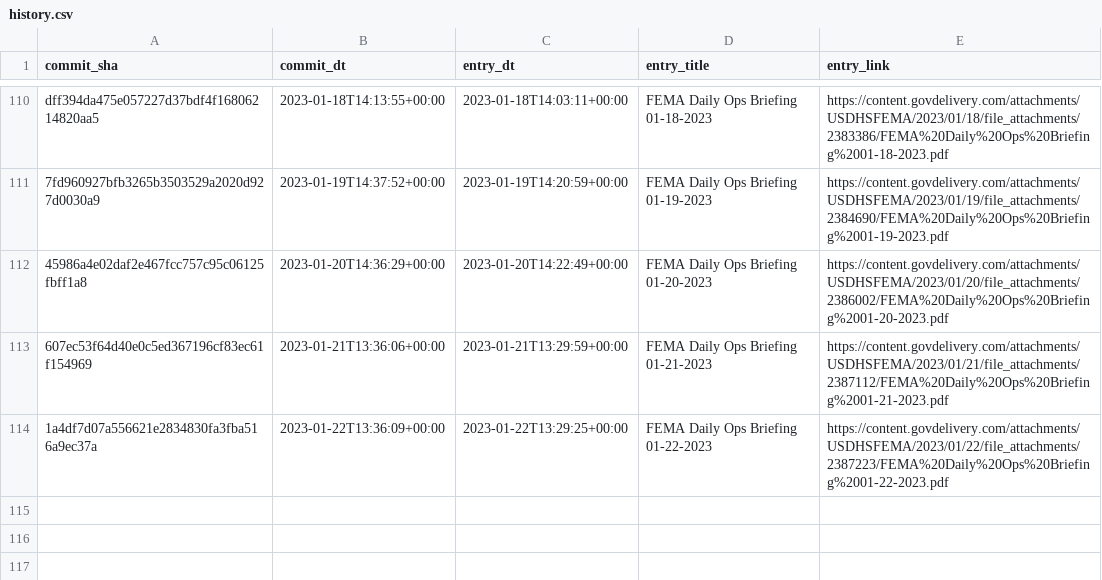
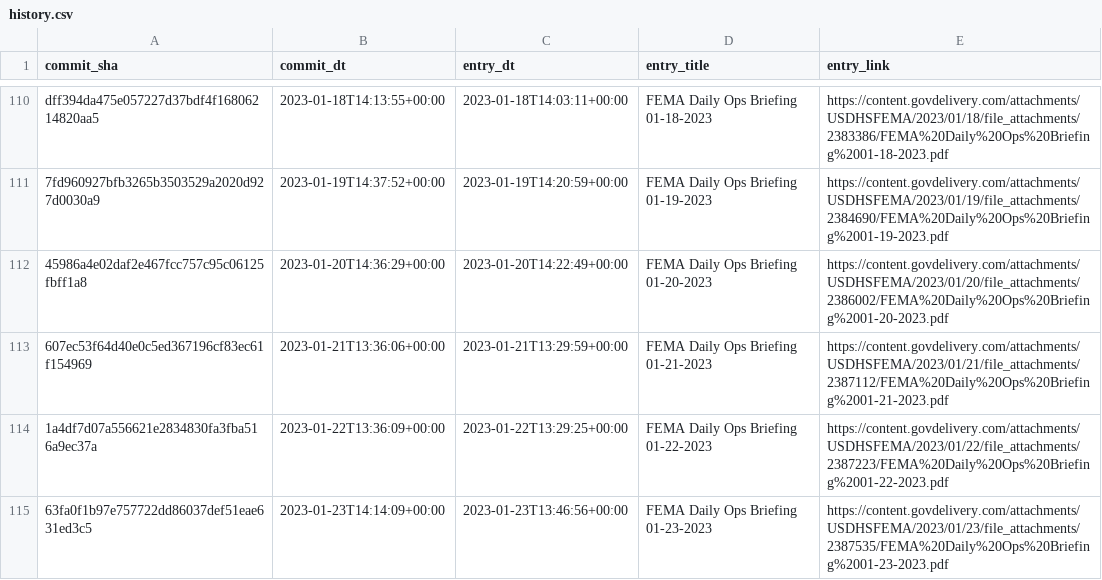
Before and after one commit to data-liberation-project/fema-daily-ops-email-to-rss, a CSV file: output/history.csv, drawn as a sheet; only a part is shown, gaps mark what is left out.

```diff
--- a/output/history.csv
+++ b/output/history.csv
@@ -114 +114,2 @@ dff394da475e057227d37bdf4f16806214820aa5,2023-01-18T14:13:55+00:00,2023-01-18T14
 1a4df7d07a556621e2834830fa3fba516a9ec37a,2023-01-22T13:36:09+00:00,2023-01-22T13:29:25+00:00,FEMA Daily Ops Briefing 01-22-2023,https://content.govdelivery.com/attachments/USDHSFEMA/2023/01/22/file_attachments/2387223/FEMA%20Daily%20Ops%20Briefing%2001-22-2023.pdf
+63fa0f1b97e757722dd86037def51eae631ed3c5,2023-01-23T14:14:09+00:00,2023-01-23T13:46:56+00:00,FEMA Daily Ops Briefing 01-23-2023,https://content.govdelivery.com/attachments/USDHSFEMA/2023/01/23/file_attachments/2387535/FEMA%20Daily%20Ops%20Briefing%2001-23-2023.pdf
```
